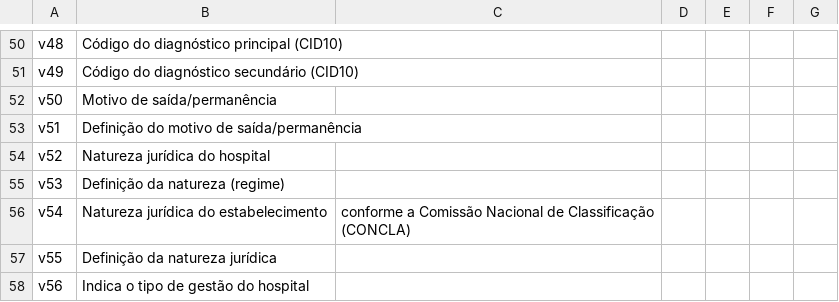
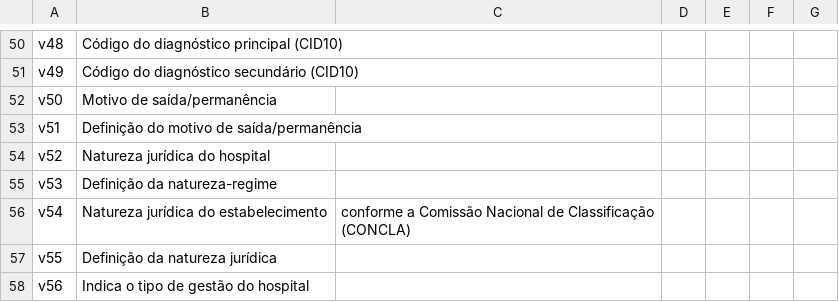
Before and after one commit to grnbatera/Data4health, a CSV file: assets/Dicionário de Variáveis.csv, drawn as a sheet; only a part is shown, gaps mark what is left out.

Commit message:
Update Dicionário de Variáveis.csv

```diff
--- a/assets/Dicionário de Variáveis.csv
+++ b/assets/Dicionário de Variáveis.csv
@@ -54,3 +54,3 @@ v51,Definição do motivo de saída/permanência
 v52,Natureza jurídica do hospital
-v53,Definição da natureza (regime)
+v53,Definição da natureza-regime
 v54,Natureza jurídica do estabelecimento, conforme a Comissão Nacional de Classificação (CONCLA)
```
